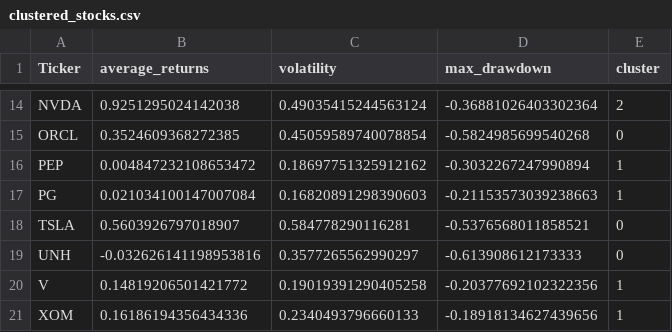
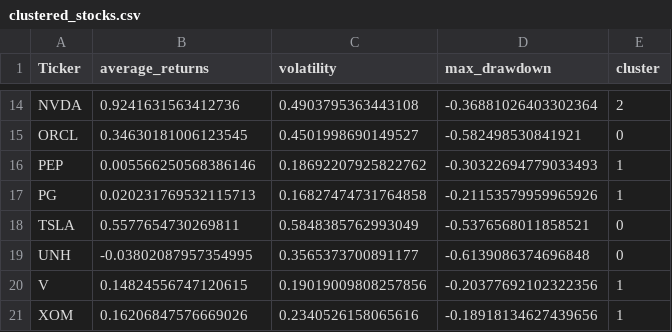
Before and after one commit to ovilogic/data_decision, a CSV file: clustered_stocks.csv, drawn as a sheet; only a part is shown, gaps mark what is left out; the diff covers the shown part only; the diff names each change by its address in the sheet, - before the commit and + after, or states it on an @@ line.

```diff
--- a/clustered_stocks.csv
+++ b/clustered_stocks.csv
-B14 (average_returns): 0.9251295024142038
+B14 (average_returns): 0.9241631563412736
-C14 (volatility): 0.49035415244563124
+C14 (volatility): 0.4903795363443108
-B15 (average_returns): 0.3524609368272385
+B15 (average_returns): 0.34630181006123545
-C15 (volatility): 0.45059589740078854
+C15 (volatility): 0.4501998690149527
-D15 (max_drawdown): -0.5824985699540268
+D15 (max_drawdown): -0.582498530841921
-B16 (average_returns): 0.004847232108653472
+B16 (average_returns): 0.005566250568386146
-C16 (volatility): 0.18697751325912162
+C16 (volatility): 0.18692207925822762
-D16 (max_drawdown): -0.3032267247990894
+D16 (max_drawdown): -0.30322694779033493
-B17 (average_returns): 0.021034100147007084
+B17 (average_returns): 0.020231769532115713
-C17 (volatility): 0.16820891298390603
+C17 (volatility): 0.16827474731764858
-D17 (max_drawdown): -0.21153573039238663
+D17 (max_drawdown): -0.21153579959965926
-B18 (average_returns): 0.5603926797018907
+B18 (average_returns): 0.5577654730269811
-C18 (volatility): 0.584778290116281
+C18 (volatility): 0.5848385762993049
-B19 (average_returns): -0.032626141198953816
+B19 (average_returns): -0.03802087957354995
-C19 (volatility): 0.3577265562990297
+C19 (volatility): 0.3565373700891177
-D19 (max_drawdown): -0.613908612173333
+D19 (max_drawdown): -0.6139086374696848
-B20 (average_returns): 0.14819206501421772
+B20 (average_returns): 0.14824556747120615
-C20 (volatility): 0.19019391290405258
+C20 (volatility): 0.19019009808257856
-B21 (average_returns): 0.16186194356434336
+B21 (average_returns): 0.16206847576669026
-C21 (volatility): 0.2340493796660133
+C21 (volatility): 0.2340526158065616
```
Also changed, not shown: 32 edited cells elsewhere in this file, rolling_avg_stocks.csv, 2 other files.
